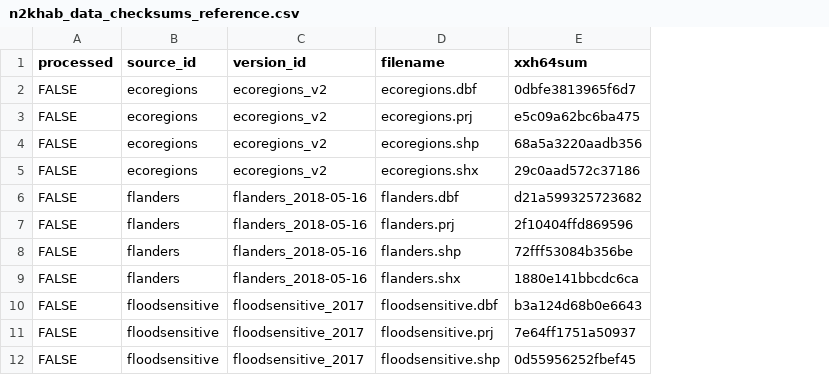
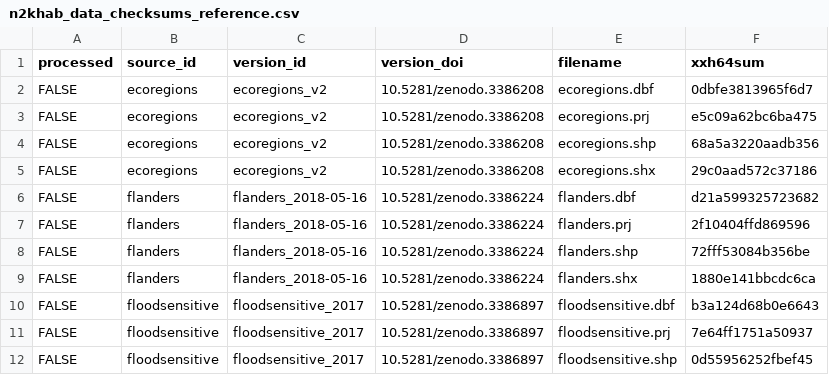
Before and after one commit to inbo/n2khab-mne-designs, a CSV file: 100_design_common/010_prototyping_sampling_and_revisit_design/data/text/raw/n2khab_data_checksums_reference.csv, drawn as a sheet; only a part is shown; the diff names each change by its address in the sheet, - before the commit and + after, or states it on an @@ line.

Commit message:
POC, 010_settings: also include DOI in n2khab_data checksums_ref

```diff
--- a/100_design_common/010_prototyping_sampling_and_revisit_design/data/text/raw/n2khab_data_checksums_reference.csv
+++ b/100_design_common/010_prototyping_sampling_and_revisit_design/data/text/raw/n2khab_data_checksums_reference.csv
+column D (version_doi), rows 2-12: 10.5281/zenodo.3386208 | 10.5281/zenodo.3386208 | 10.5281/zenodo.3386208 | 10.5281/zenodo.3386208 | 10.5281/zenodo.3386224 | 10.5281/zenodo.3386224 | 10.5281/zenodo.3386224 | 10.5281/zenodo.3386224 | 10.5281/zenodo.3386897 | 10.5281/zenodo.3386897 | 10.5281/zenodo.3386897
```
Also changed, not shown: 2 other files.
